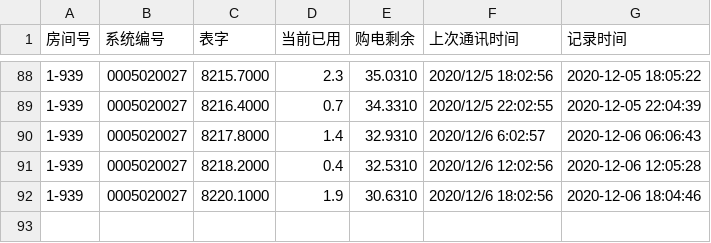
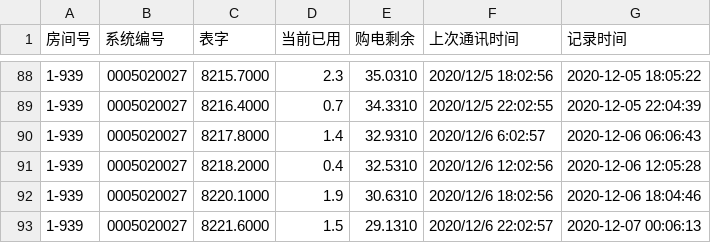
Before and after one commit to Roywaller/XLFElectricity-Inquiry, a CSV file: Records.csv, drawn as a sheet; only a part is shown, gaps mark what is left out; the diff names each change by its address in the sheet, - before the commit and + after, or states it on an @@ line.

Commit message:
update

```diff
--- a/Records.csv
+++ b/Records.csv
+row 93: 1-939 | 0005020027 | 8221.6000 | 1.5 | 29.1310 | 2020/12/6 22:02:57 | 2020-12-07 00:06:13
```
